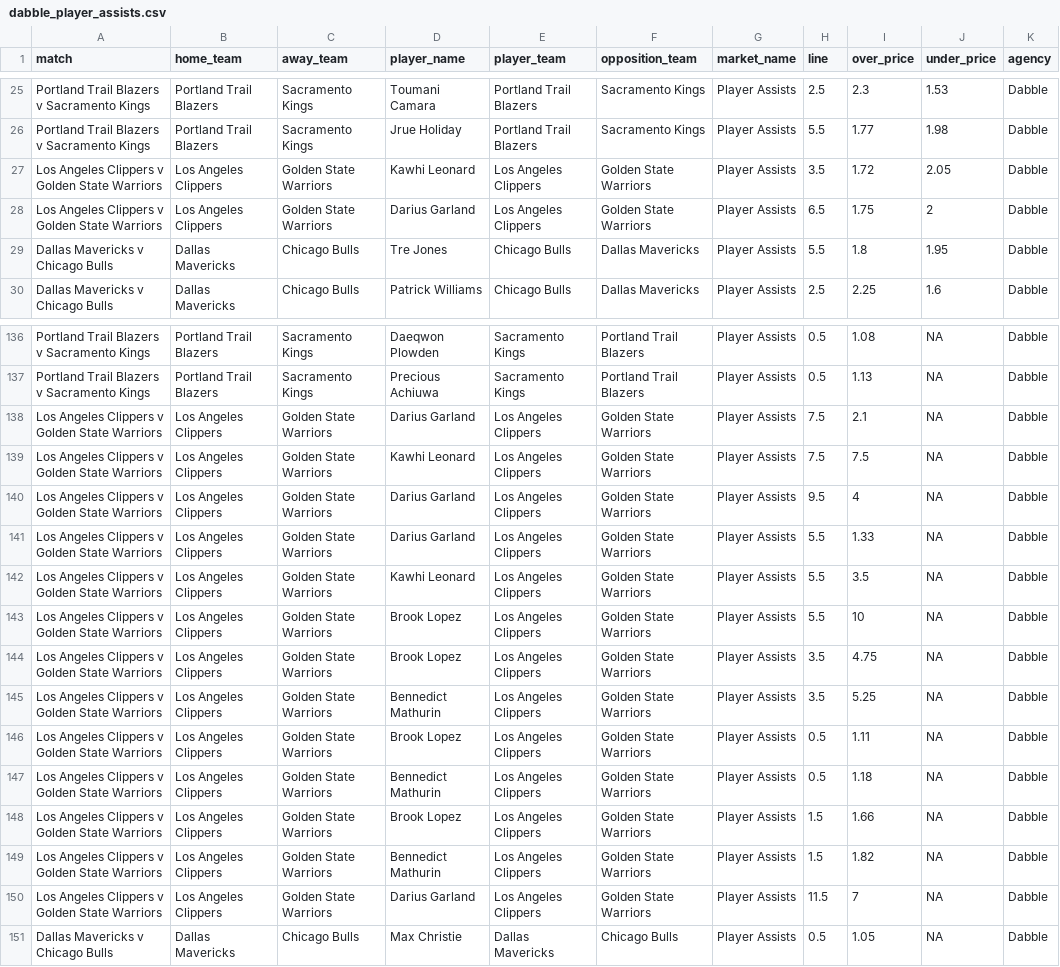
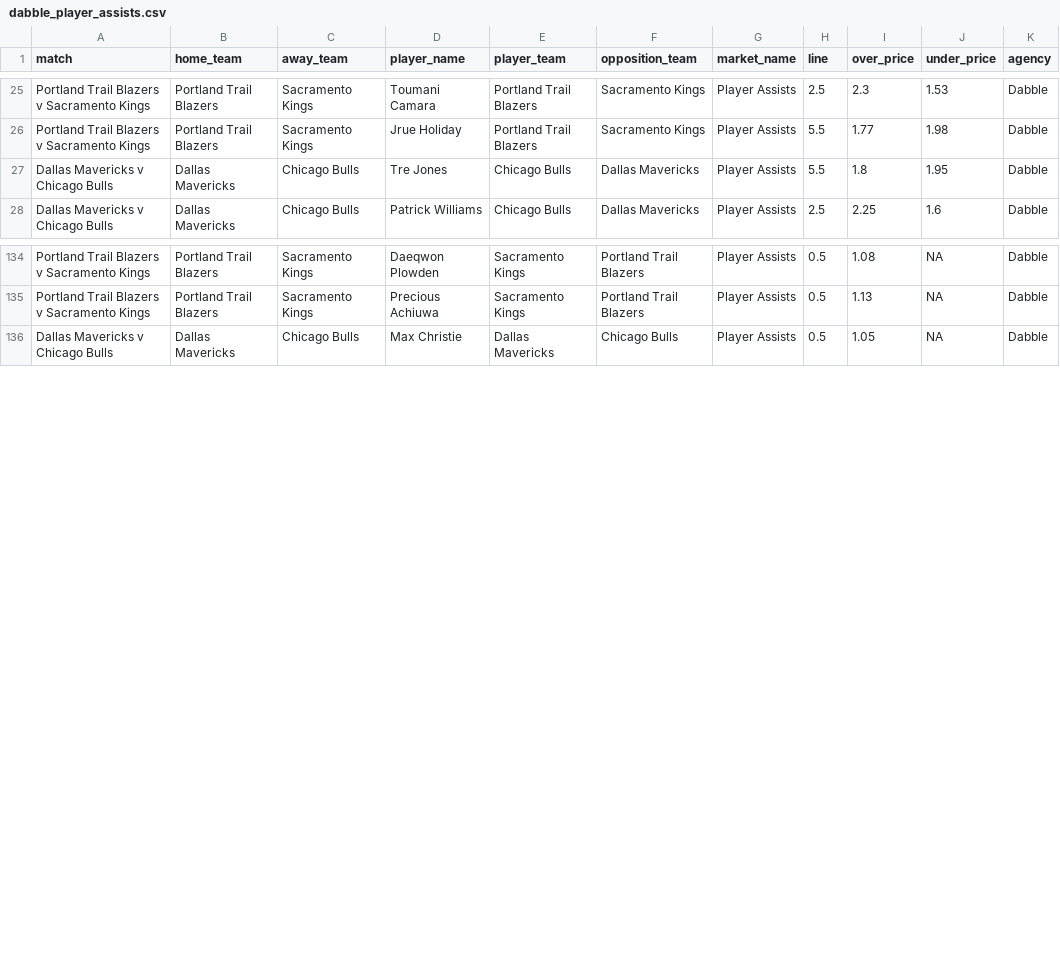
Before and after one commit to jamesbrown1417/NBA, a CSV file: Data/scraped_odds/dabble_player_assists.csv, drawn as a sheet; only a part is shown, gaps mark what is left out; the diff names each change by its address in the sheet, - before the commit and + after, or states it on an @@ line.

```diff
--- a/Data/scraped_odds/dabble_player_assists.csv
+++ b/Data/scraped_odds/dabble_player_assists.csv
-row 27: Los Angeles Clippers v Golden State Warriors | Los Angeles Clippers | Golden State Warriors | Kawhi Leonard | Los Angeles Clippers | Golden State Warriors | Player Assists | 3.5 | 1.72 | 2.05 | Dabble
-row 28: Los Angeles Clippers v Golden State Warriors | Los Angeles Clippers | Golden State Warriors | Darius Garland | Los Angeles Clippers | Golden State Warriors | Player Assists | 6.5 | 1.75 | 2 | Dabble
-row 138: Los Angeles Clippers v Golden State Warriors | Los Angeles Clippers | Golden State Warriors | Darius Garland | Los Angeles Clippers | Golden State Warriors | Player Assists | 7.5 | 2.1 | NA | Dabble
-row 139: Los Angeles Clippers v Golden State Warriors | Los Angeles Clippers | Golden State Warriors | Kawhi Leonard | Los Angeles Clippers | Golden State Warriors | Player Assists | 7.5 | 7.5 | NA | Dabble
-row 140: Los Angeles Clippers v Golden State Warriors | Los Angeles Clippers | Golden State Warriors | Darius Garland | Los Angeles Clippers | Golden State Warriors | Player Assists | 9.5 | 4 | NA | Dabble
-row 141: Los Angeles Clippers v Golden State Warriors | Los Angeles Clippers | Golden State Warriors | Darius Garland | Los Angeles Clippers | Golden State Warriors | Player Assists | 5.5 | 1.33 | NA | Dabble
-row 142: Los Angeles Clippers v Golden State Warriors | Los Angeles Clippers | Golden State Warriors | Kawhi Leonard | Los Angeles Clippers | Golden State Warriors | Player Assists | 5.5 | 3.5 | NA | Dabble
-row 143: Los Angeles Clippers v Golden State Warriors | Los Angeles Clippers | Golden State Warriors | Brook Lopez | Los Angeles Clippers | Golden State Warriors | Player Assists | 5.5 | 10 | NA | Dabble
-row 144: Los Angeles Clippers v Golden State Warriors | Los Angeles Clippers | Golden State Warriors | Brook Lopez | Los Angeles Clippers | Golden State Warriors | Player Assists | 3.5 | 4.75 | NA | Dabble
-row 145: Los Angeles Clippers v Golden State Warriors | Los Angeles Clippers | Golden State Warriors | Bennedict Mathurin | Los Angeles Clippers | Golden State Warriors | Player Assists | 3.5 | 5.25 | NA | Dabble
-row 146: Los Angeles Clippers v Golden State Warriors | Los Angeles Clippers | Golden State Warriors | Brook Lopez | Los Angeles Clippers | Golden State Warriors | Player Assists | 0.5 | 1.11 | NA | Dabble
-row 147: Los Angeles Clippers v Golden State Warriors | Los Angeles Clippers | Golden State Warriors | Bennedict Mathurin | Los Angeles Clippers | Golden State Warriors | Player Assists | 0.5 | 1.18 | NA | Dabble
-row 148: Los Angeles Clippers v Golden State Warriors | Los Angeles Clippers | Golden State Warriors | Brook Lopez | Los Angeles Clippers | Golden State Warriors | Player Assists | 1.5 | 1.66 | NA | Dabble
-row 149: Los Angeles Clippers v Golden State Warriors | Los Angeles Clippers | Golden State Warriors | Bennedict Mathurin | Los Angeles Clippers | Golden State Warriors | Player Assists | 1.5 | 1.82 | NA | Dabble
-row 150: Los Angeles Clippers v Golden State Warriors | Los Angeles Clippers | Golden State Warriors | Darius Garland | Los Angeles Clippers | Golden State Warriors | Player Assists | 11.5 | 7 | NA | Dabble
```
Also changed, not shown: Data/scraped_odds/dabble_player_pras.csv, Data/scraped_odds/dabble_player_steals.csv, 23 other files.
